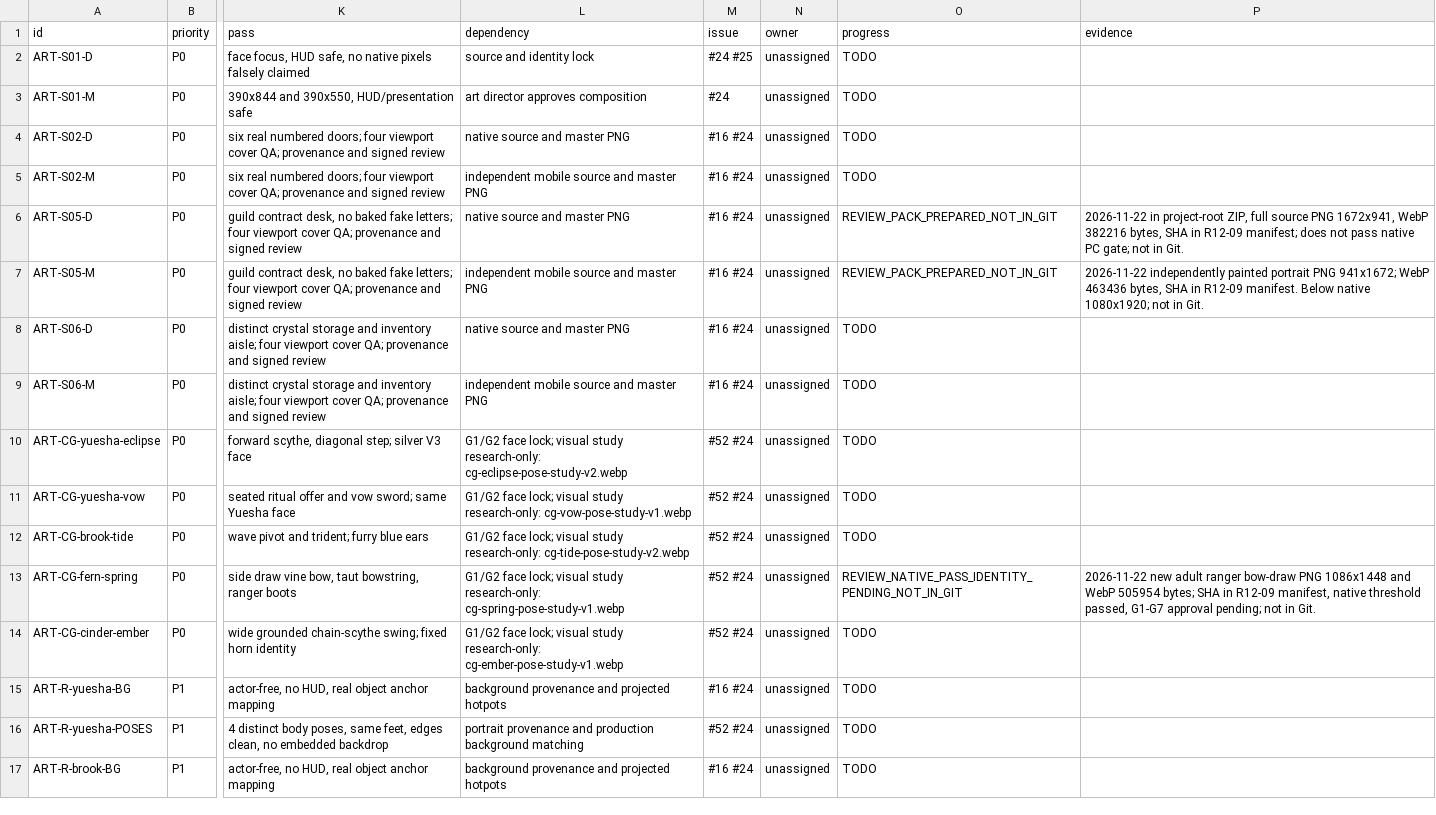
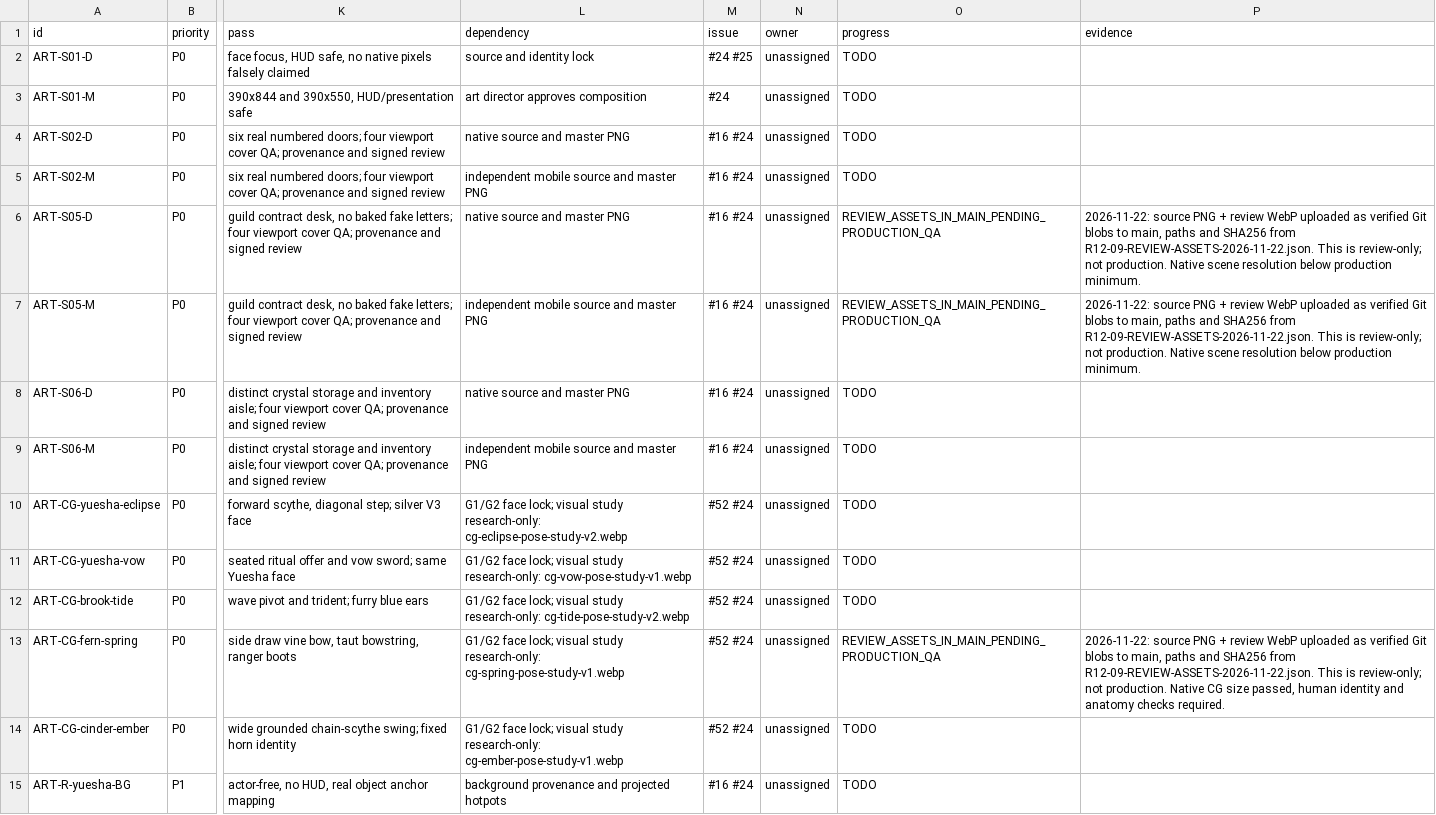
Before and after one commit to kunlong-luo/monster-apartment, a CSV file: docs/art-reviews/R12-07-ASSET-REBUILD-BACKLOG.csv, drawn as a sheet; only a part is shown, gaps mark what is left out; the shorter side is filled out with more unchanged rows; the diff names each change by its address in the sheet, - before the commit and + after, or states it on an @@ line.

Commit message:
feat(art): commit real PNG and WebP review assets with SHA-256 CI gate

```diff
--- a/docs/art-reviews/R12-07-ASSET-REBUILD-BACKLOG.csv
+++ b/docs/art-reviews/R12-07-ASSET-REBUILD-BACKLOG.csv
-O6:O7 (progress): REVIEW_PACK_PREPARED_NOT_IN_GIT
+O6:O7 (progress): REVIEW_ASSETS_IN_MAIN_PENDING_PRODUCTION_QA
-P6 (evidence): 2026-11-22 in project-root ZIP, full source PNG 1672x941, WebP 382216 bytes, SHA in R12-09 manifest; does not pass native PC gate; not in Git.
+P6 (evidence): 2026-11-22: source PNG + review WebP uploaded as verified Git blobs to main, paths and SHA256 from R12-09-REVIEW-ASSETS-2026-11-22.json. This is review-only; not production. Native scene resolution below production minimum.
-P7 (evidence): 2026-11-22 independently painted portrait PNG 941x1672; WebP 463436 bytes, SHA in R12-09 manifest. Below native 1080x1920; not in Git.
+P7 (evidence): 2026-11-22: source PNG + review WebP uploaded as verified Git blobs to main, paths and SHA256 from R12-09-REVIEW-ASSETS-2026-11-22.json. This is review-only; not production. Native scene resolution below production minimum.
-O13 (progress): REVIEW_NATIVE_PASS_IDENTITY_PENDING_NOT_IN_GIT
+O13 (progress): REVIEW_ASSETS_IN_MAIN_PENDING_PRODUCTION_QA
-P13 (evidence): 2026-11-22 new adult ranger bow-draw PNG 1086x1448 and WebP 505954 bytes; SHA in R12-09 manifest, native threshold passed, G1-G7 approval pending; not in Git.
+P13 (evidence): 2026-11-22: source PNG + review WebP uploaded as verified Git blobs to main, paths and SHA256 from R12-09-REVIEW-ASSETS-2026-11-22.json. This is review-only; not production. Native CG size passed, human identity and anatomy checks required.
```
Also changed, not shown: 16 other files.
